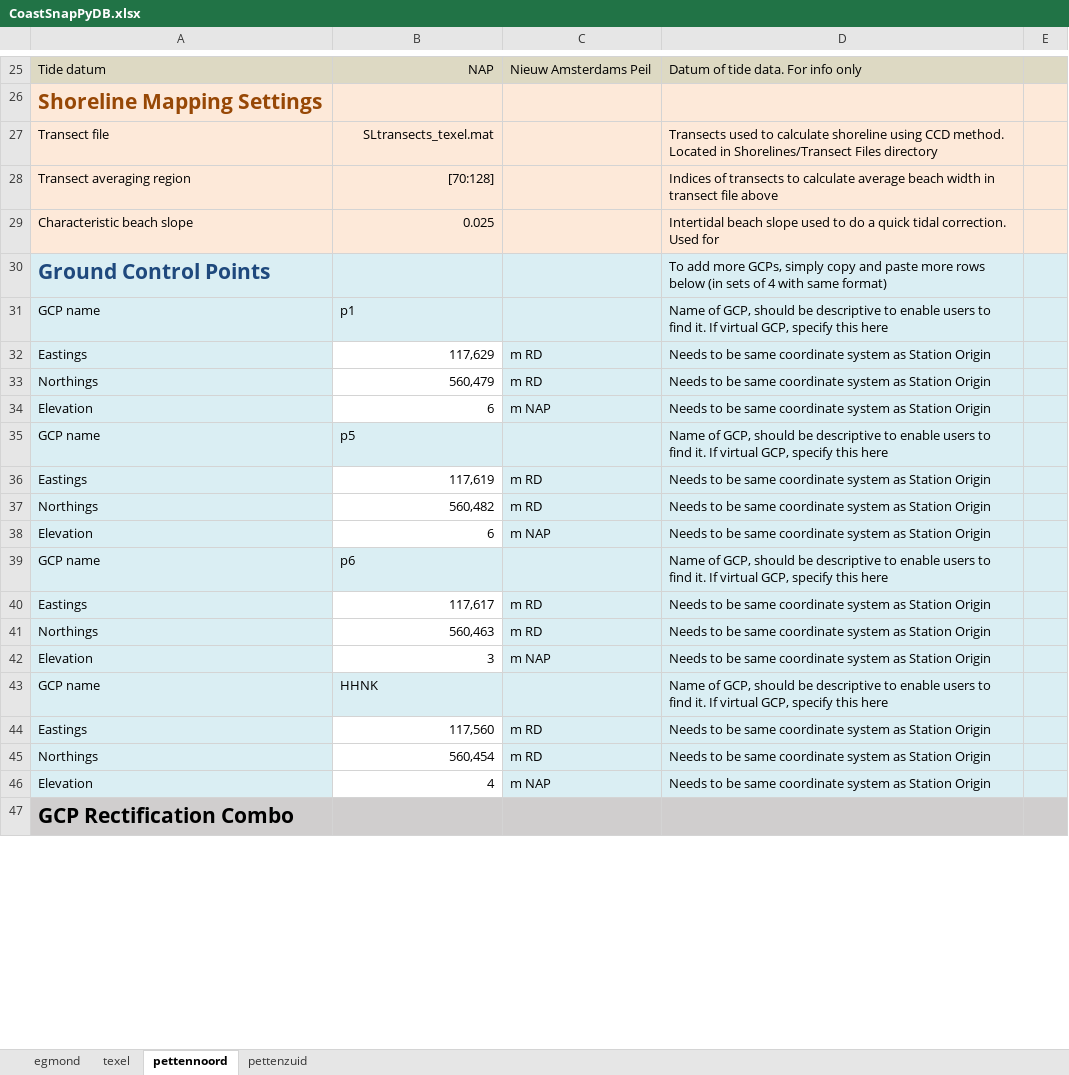
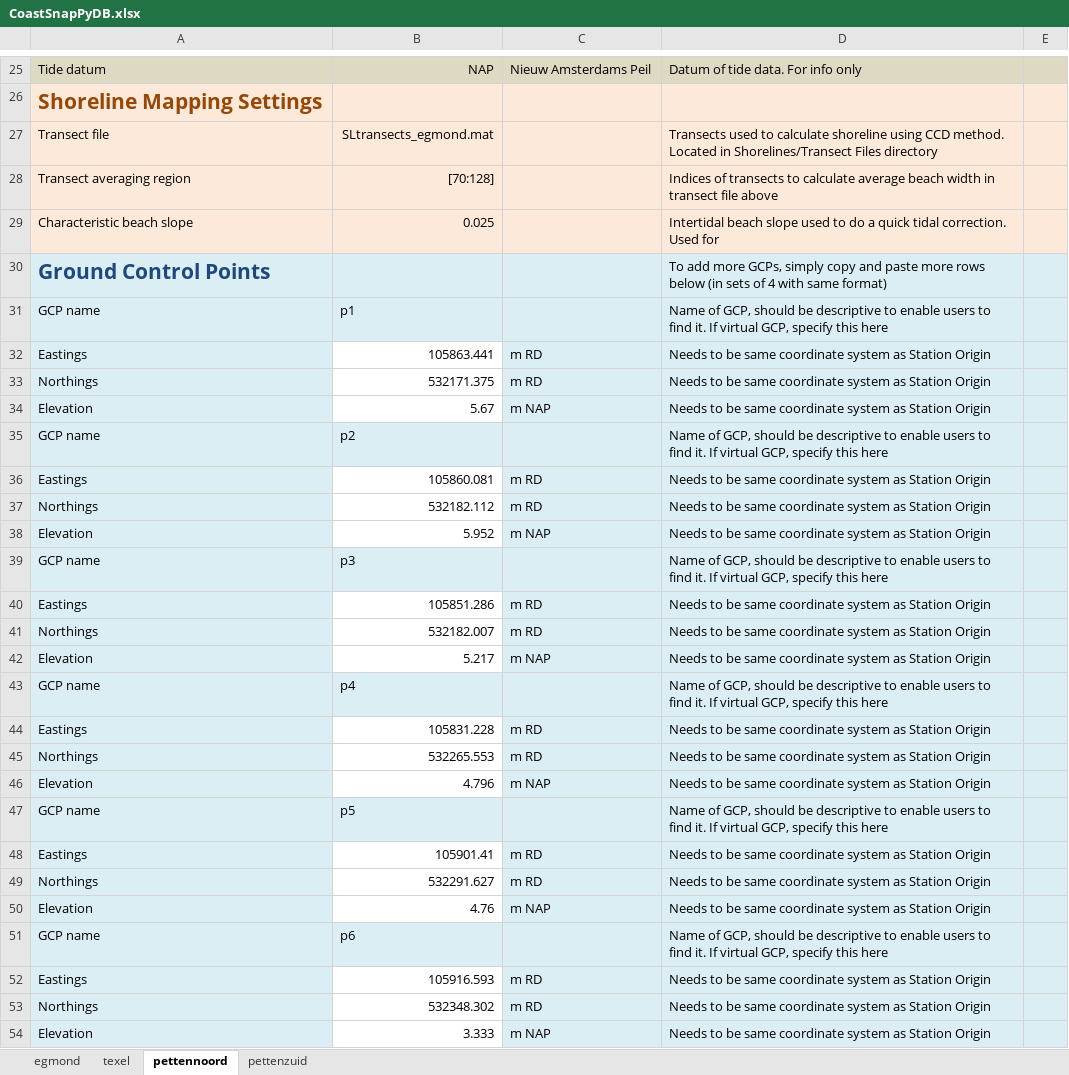
Before and after one commit to mathvansoest/CoastSnapPy, an Excel workbook: Database/CoastSnapPyDB.xlsx, sheet pettennoord, drawn as a sheet; only a part is shown, gaps mark what is left out; values as stored, in another font and other column widths than the file's, no borders; removed rows and columns are numbered as before the commit, all else as after; the diff covers the shown part only; the diff names each change by its address in the sheet, - before the commit and + after, or states it on an @@ line.

Commit message:
Correct Xcel-file

```diff
--- a/Database/CoastSnapPyDB.xlsx (sheet pettennoord)
+++ b/Database/CoastSnapPyDB.xlsx (sheet pettennoord)
-B27: SLtransects_texel.mat
+B27: SLtransects_egmond.mat
-B32: 117,629
+B32: 105863.441
-B33: 560,479
+B33: 532171.375
-B34: 6
+B34: 5.67
+row 35: GCP name | p2 |  | Name of GCP, should be descriptive to enable users to find it. If virtual GCP, specify this here
+row 36: Eastings | 105860.081 | m RD | Needs to be same coordinate system as Station Origin
+row 37: Northings | 532182.112 | m RD | Needs to be same coordinate system as Station Origin
+row 38: Elevation | 5.952 | m NAP | Needs to be same coordinate system as Station Origin
+row 39: GCP name | p3 |  | Name of GCP, should be descriptive to enable users to find it. If virtual GCP, specify this here
+row 40: Eastings | 105851.286 | m RD | Needs to be same coordinate system as Station Origin
+row 41: Northings | 532182.007 | m RD | Needs to be same coordinate system as Station Origin
+row 42: Elevation | 5.217 | m NAP | Needs to be same coordinate system as Station Origin
+row 43: GCP name | p4 |  | Name of GCP, should be descriptive to enable users to find it. If virtual GCP, specify this here
+row 44: Eastings | 105831.228 | m RD | Needs to be same coordinate system as Station Origin
+row 45: Northings | 532265.553 | m RD | Needs to be same coordinate system as Station Origin
+row 46: Elevation | 4.796 | m NAP | Needs to be same coordinate system as Station Origin
-B48: 117,619
+B48: 105901.41
-B49: 560,482
+B49: 532291.627
-B50: 6
+B50: 4.76
-B52: 117,617
+B52: 105916.593
-B53: 560,463
+B53: 532348.302
-B54: 3
+B54: 3.333
-row 43: GCP name | HHNK |  | Name of GCP, should be descriptive to enable users to find it. If virtual GCP, specify this here
-row 44: Eastings | 117,560 | m RD | Needs to be same coordinate system as Station Origin
-row 45: Northings | 560,454 | m RD | Needs to be same coordinate system as Station Origin
-row 46: Elevation | 4 | m NAP | Needs to be same coordinate system as Station Origin
-row 47: GCP Rectification Combo
```
Also changed, not shown: 8 added rows, 8 removed rows, 2 moved rows, 9 edited cells, cell formats and merged cells elsewhere in this sheet, sheet pettenzuid, sheet texel.
